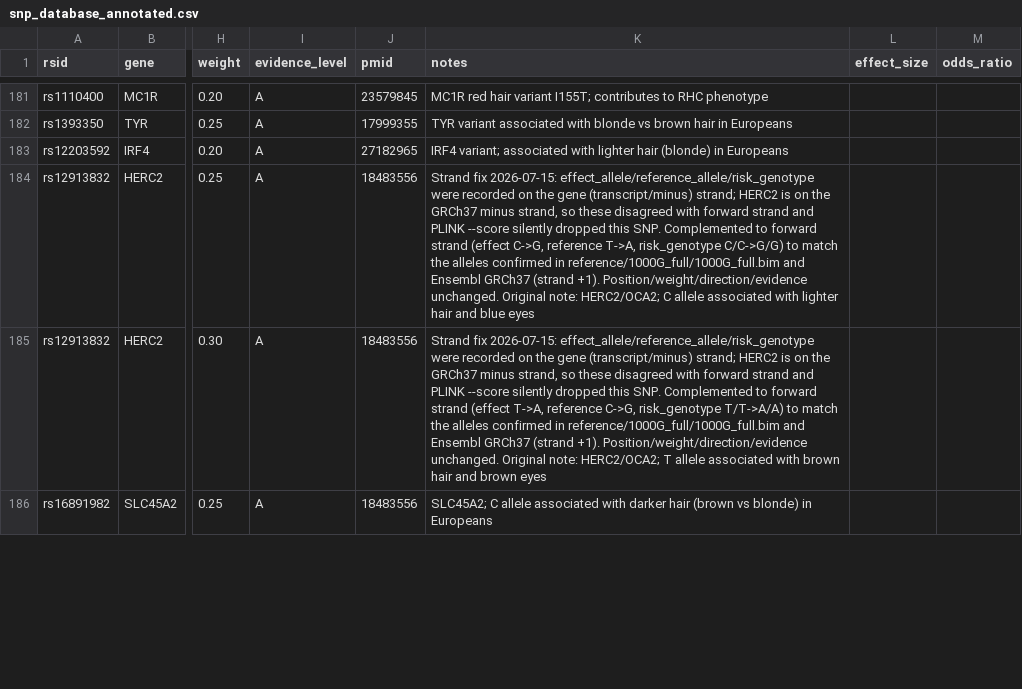
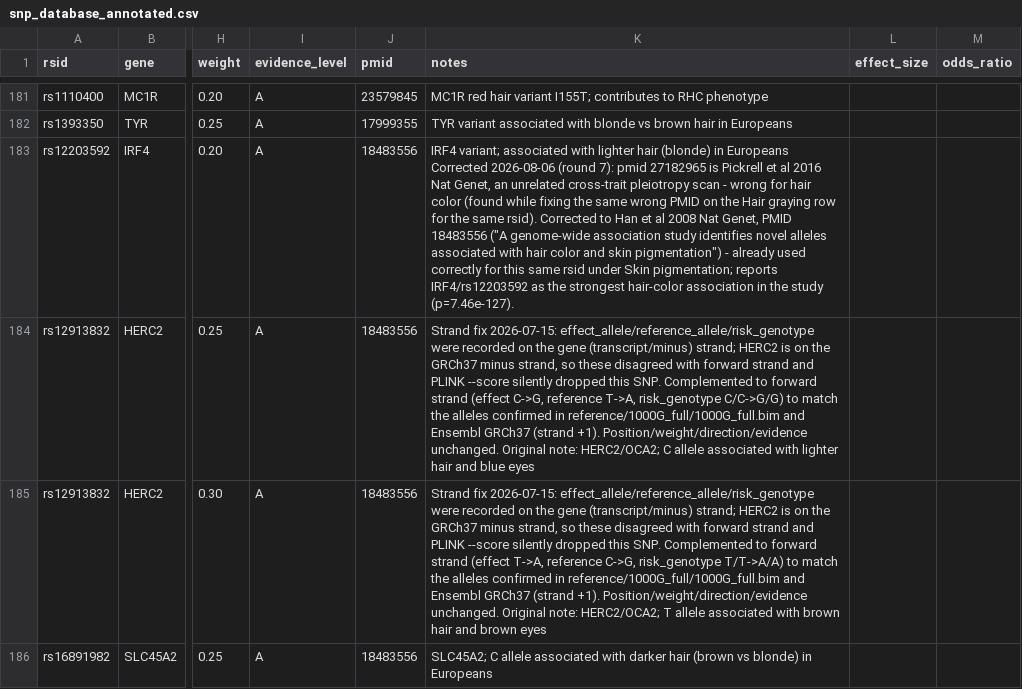
Before and after one commit to danielperez9430/BlueGen, a CSV file: prs_research_pipeline/data/snp_database_annotated.csv, drawn as a sheet; only a part is shown, gaps mark what is left out; the diff covers the shown part only; the diff names each change by its address in the sheet, - before the commit and + after, or states it on an @@ line.

Commit message:
1.2.C round 6 + 1.4 round 7, parallelized: OPRM1 added to Pain sensitivity, 3 recommendations, 6 more wrong/fabricated PMIDs fixed (28/59)
1.2.C: added OPRM1 rs1799971 (mu-opioid receptor, A118G) to Pain
sensitivity - mechanistically independent of the existing FAAH row
(opioidergic vs endocannabinoid pathway, different chromosome).
Deliberately did not reuse COMT despite it having its own pain
literature, to avoid a third use of an SNP already flagged as
fragmented across two other trait_categories. Caffeine sensitivity
(anxiety) and Hair graying (early) were investigated and correctly
left single-SNP: the former because the only other ADORA2A candidates
are confirmed in near-complete LD with the existing SNP (3 independent
sources), the latter because Adhikari et al. 2016 itself treats early
graying as essentially IRF4-monogenic.

While researching Hair graying, found that rs12203592/IRF4 carried a
wrong PMID (27182965, an unrelated cross-trait pleiotropy paper) in
3 rows at once (Hair graying, Hair color blonde, Hair color brown) -
corrected to the graying-specific paper (26926045) and the
color-specific paper (18483556, already used correctly elsewhere in
this panel) respectively. While researching the two new
recommendations below, found 2 more completely unrelated PMIDs
(rs3764261/CETP cited a kidney-function GWAS; rs1800588/LIPC cited a
mitral stenosis echocardiography study) and one more
(rs12722/COL5A1 cited a platelet biology paper) - all corrected to
real, verified citations for the actual gene/trait.

1.4: curated recommendations for HDL/LDL extended, Skin pigmentation,
and Tendinopathy risk (25 -> 28/59), each verified against
independently-refetched PMIDs before writing.

```diff
--- a/prs_research_pipeline/data/snp_database_annotated.csv
+++ b/prs_research_pipeline/data/snp_database_annotated.csv
-J183 (pmid): 27182965
+J183 (pmid): 18483556
-K183 (notes): …in Europeans
+K183 (notes): …in Europeans Corrected 2026-08-06 (round 7): pmid 27182965 is Pickrell et al 2016 Nat Genet, an unrelated cross-trait pleiotropy scan - wrong for hair color (found while fixing the same wrong PMID on the Hair graying row for the same rsid). Corrected to Han et al 2008 Nat Genet, PMID 18483556 ("A genome-wide association study identifies novel alleles associated with hair color and skin pigmentation") - already used correctly for this same rsid under Skin pigmentation; reports IRF4/rs12203592 as the strongest hair-color association in the study (p=7.46e-127).
```
Also changed, not shown: 1 added row and 10 edited cells elsewhere in this file, 1 other file.
